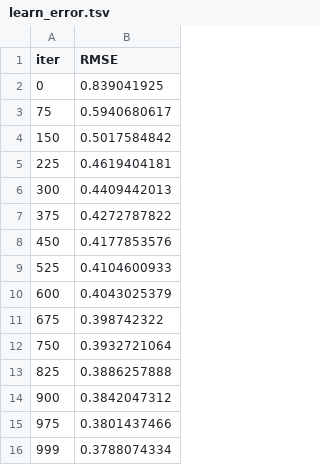
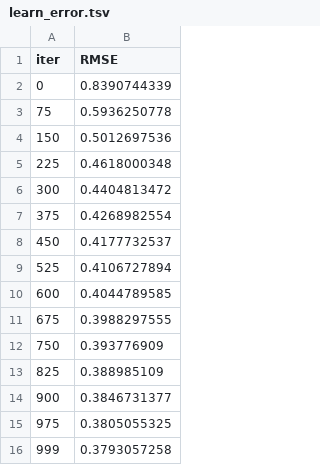
Before and after one commit to Sugarkhuu/airPollutionMongolia, a TSV file: catboost_info/learn_error.tsv, drawn as a sheet.

```diff
--- a/catboost_info/learn_error.tsv
+++ b/catboost_info/learn_error.tsv
@@ -1,16 +1,16 @@
 iter	RMSE
-0	0.839041925
-75	0.5940680617
-150	0.5017584842
-225	0.4619404181
-300	0.4409442013
-375	0.4272787822
-450	0.4177853576
-525	0.4104600933
-600	0.4043025379
-675	0.398742322
-750	0.3932721064
-825	0.3886257888
-900	0.3842047312
-975	0.3801437466
-999	0.3788074334
+0	0.8390744339
+75	0.5936250778
+150	0.5012697536
+225	0.4618000348
+300	0.4404813472
+375	0.4268982554
+450	0.4177732537
+525	0.4106727894
+600	0.4044789585
+675	0.3988297555
+750	0.393776909
+825	0.388985109
+900	0.3846731377
+975	0.3805055325
+999	0.3793057258
```
Also changed, not shown: catboost_info/time_left.tsv, 8 other files.
